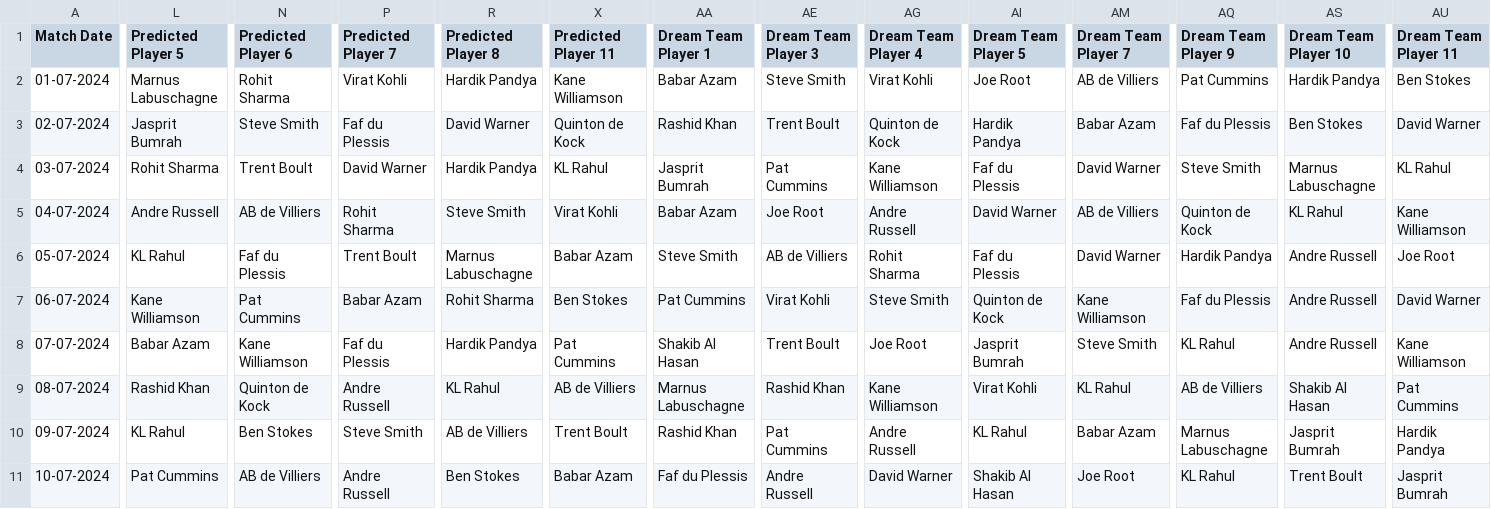
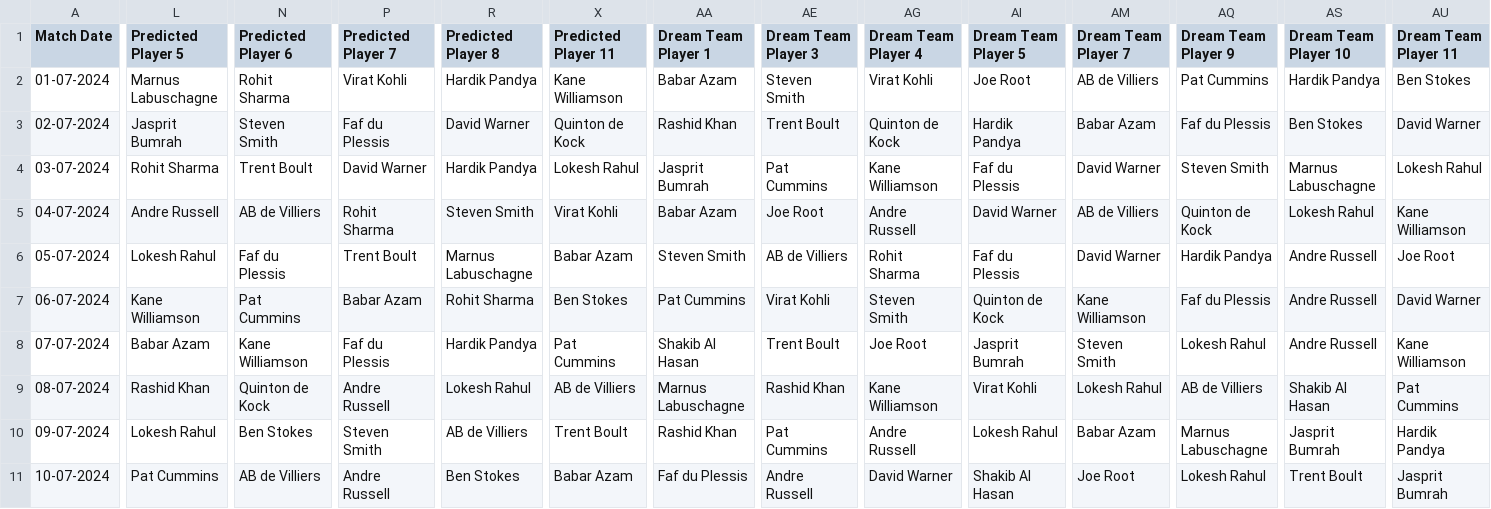
Before and after one commit to shivansh-bhatnagar18/modelUIDream11, a CSV file: frontend/public/data.csv, drawn as a sheet; only a part is shown, gaps mark what is left out; the diff names each change by its address in the sheet, - before the commit and + after, or states it on an @@ line.

```diff
--- a/frontend/public/data.csv
+++ b/frontend/public/data.csv
-AE2 (Dream Team Player 3): Steve Smith
+AE2 (Dream Team Player 3): Steven Smith
-N3 (Predicted Player 6): Steve Smith
+N3 (Predicted Player 6): Steven Smith
-X4 (Predicted Player 11): KL Rahul
+X4 (Predicted Player 11): Lokesh Rahul
-AQ4 (Dream Team Player 9): Steve Smith
+AQ4 (Dream Team Player 9): Steven Smith
-AU4 (Dream Team Player 11): KL Rahul
+AU4 (Dream Team Player 11): Lokesh Rahul
-R5 (Predicted Player 8): Steve Smith
+R5 (Predicted Player 8): Steven Smith
-AS5 (Dream Team Player 10): KL Rahul
+AS5 (Dream Team Player 10): Lokesh Rahul
-L6 (Predicted Player 5): KL Rahul
+L6 (Predicted Player 5): Lokesh Rahul
-AA6 (Dream Team Player 1): Steve Smith
+AA6 (Dream Team Player 1): Steven Smith
-AG7 (Dream Team Player 4): Steve Smith
+AG7 (Dream Team Player 4): Steven Smith
-AM8 (Dream Team Player 7): Steve Smith
+AM8 (Dream Team Player 7): Steven Smith
-AQ8 (Dream Team Player 9): KL Rahul
+AQ8 (Dream Team Player 9): Lokesh Rahul
-R9 (Predicted Player 8): KL Rahul
+R9 (Predicted Player 8): Lokesh Rahul
-AM9 (Dream Team Player 7): KL Rahul
+AM9 (Dream Team Player 7): Lokesh Rahul
-L10 (Predicted Player 5): KL Rahul
+L10 (Predicted Player 5): Lokesh Rahul
-P10 (Predicted Player 7): Steve Smith
+P10 (Predicted Player 7): Steven Smith
-AI10 (Dream Team Player 5): KL Rahul
+AI10 (Dream Team Player 5): Lokesh Rahul
-AQ11 (Dream Team Player 9): KL Rahul
+AQ11 (Dream Team Player 9): Lokesh Rahul
```
Also changed, not shown: 1 other file.
